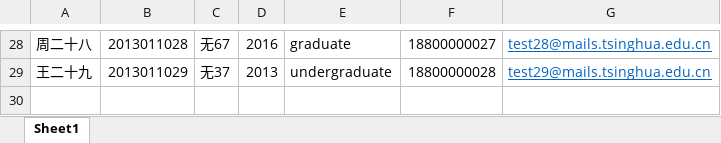
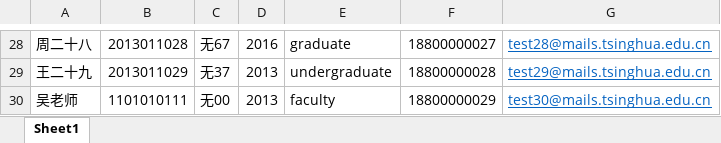
Before and after one commit to walkerning/scholarship-system, an Excel workbook: import_user_sample.xlsx, sheet Sheet1, drawn as a sheet; only a part is shown, gaps mark what is left out; values as stored, in another font and other column widths than the file's, no borders; the diff names each change by its address in the sheet, - before the commit and + after, or states it on an @@ line.

```diff
--- a/import_user_sample.xlsx (sheet Sheet1)
+++ b/import_user_sample.xlsx (sheet Sheet1)
+row 30: 吴老师 | 1101010111 | 无00 | 2013 | faculty | 18800000029 | test30@mails.tsinghua.edu.cn
```
Also changed, not shown: 3 other files.
